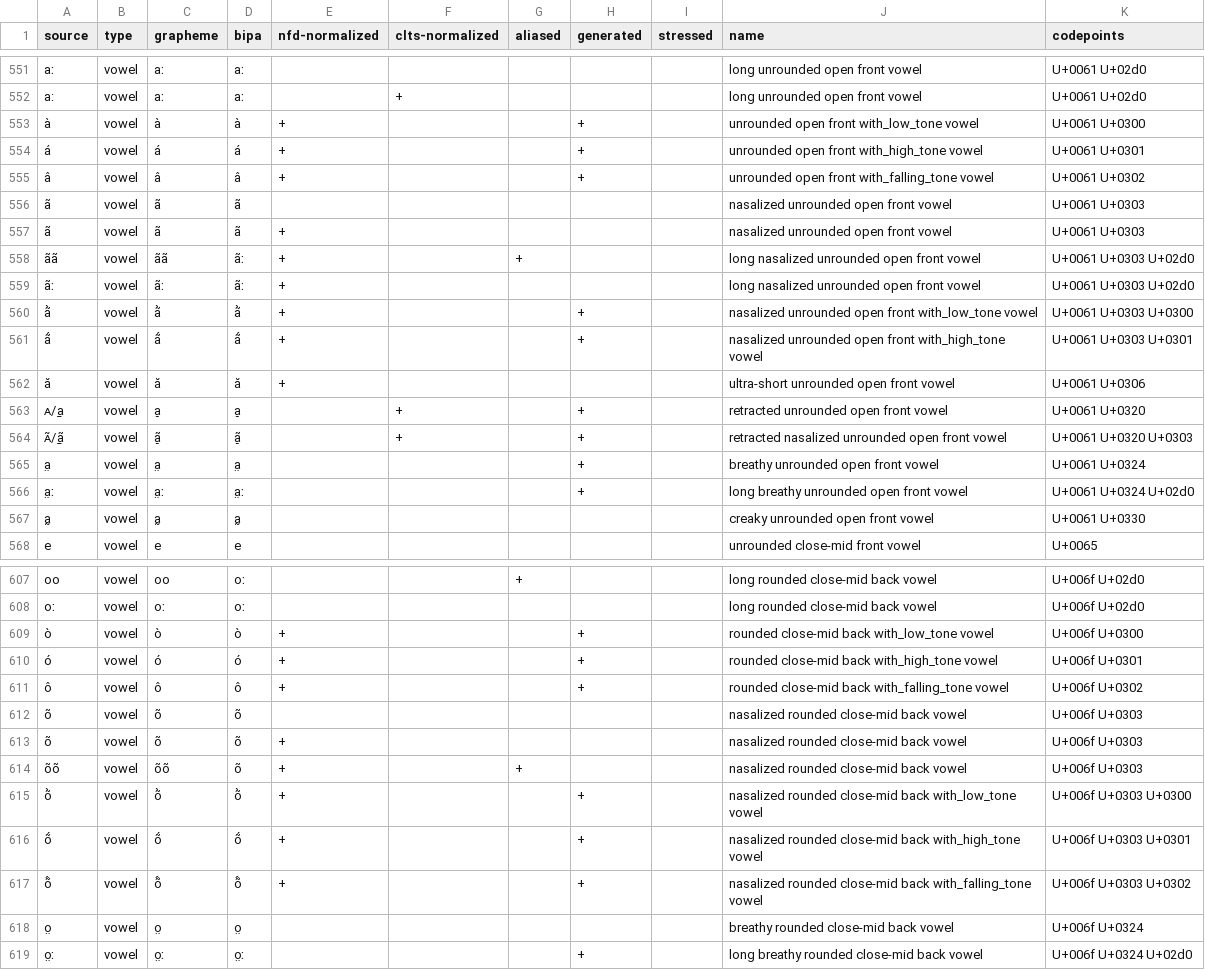
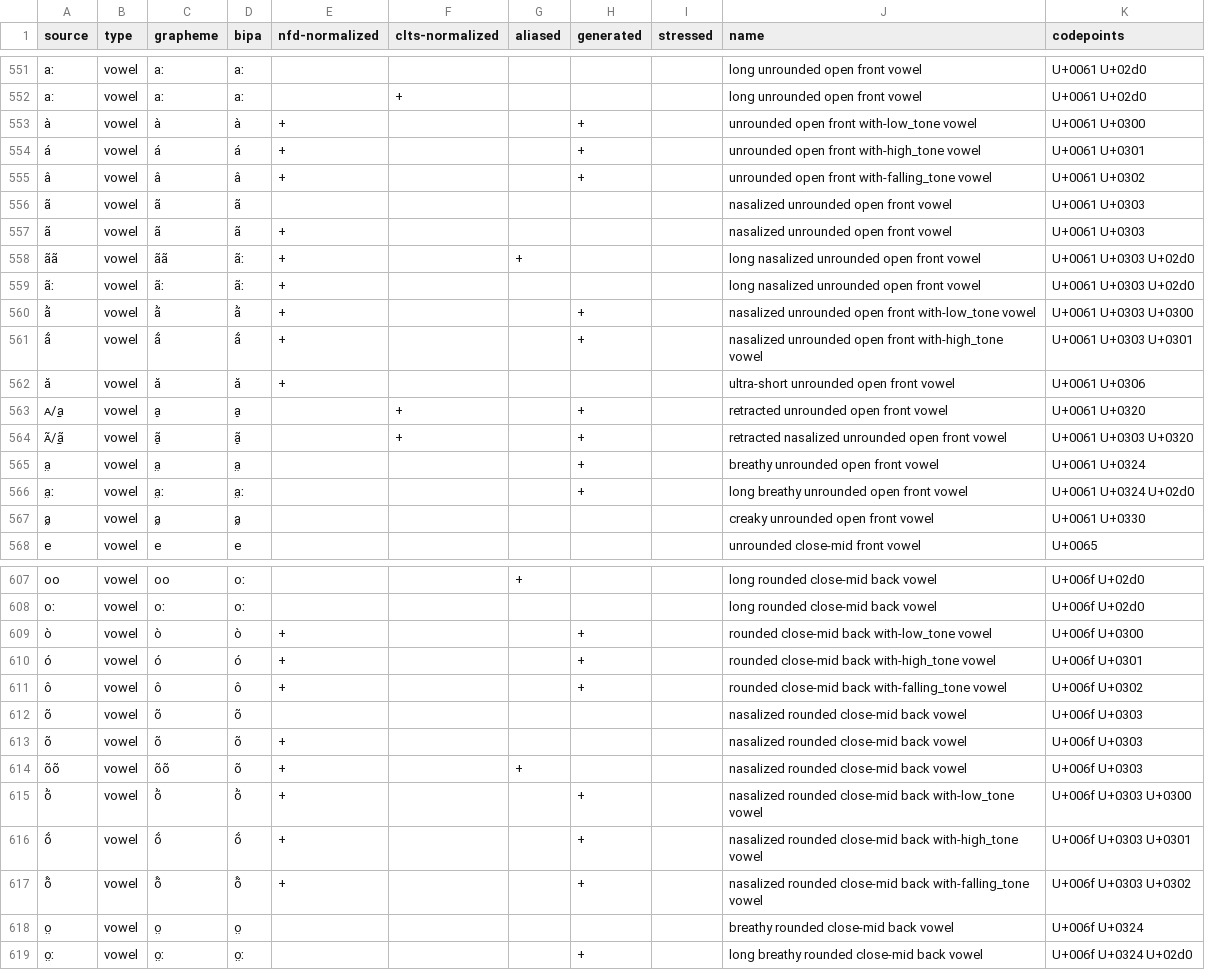
Before and after one commit to cldf-clts/pyclts, a TSV file: src/pyclts/data/test_data.tsv, drawn as a sheet; only a part is shown, gaps mark what is left out; the diff covers the shown part only.

```diff
--- a/src/pyclts/data/test_data.tsv
+++ b/src/pyclts/data/test_data.tsv
@@ -552,5 +552,5 @@ aː	vowel	aː	aː						long unrounded open front vowel	U+0061 U+02d0
 a:	vowel	aː	aː		+				long unrounded open front vowel	U+0061 U+02d0
-à	vowel	à	à	+			+		unrounded open front with_low_tone vowel	U+0061 U+0300
-á	vowel	á	á	+			+		unrounded open front with_high_tone vowel	U+0061 U+0301
-â	vowel	â	â	+			+		unrounded open front with_falling_tone vowel	U+0061 U+0302
+à	vowel	à	à	+			+		unrounded open front with-low_tone vowel	U+0061 U+0300
+á	vowel	á	á	+			+		unrounded open front with-high_tone vowel	U+0061 U+0301
+â	vowel	â	â	+			+		unrounded open front with-falling_tone vowel	U+0061 U+0302
 ã	vowel	ã	ã						nasalized unrounded open front vowel	U+0061 U+0303
@@ -559,7 +559,7 @@ ã	vowel	ã	ã						nasalized unrounded open front vowel	U+0061 U+0303
 ãː	vowel	ãː	ãː	+					long nasalized unrounded open front vowel	U+0061 U+0303 U+02d0
-ã̀	vowel	ã̀	ã̀	+			+		nasalized unrounded open front with_low_tone vowel	U+0061 U+0303 U+0300
-ã́	vowel	ã́	ã́	+			+		nasalized unrounded open front with_high_tone vowel	U+0061 U+0303 U+0301
+ã̀	vowel	ã̀	ã̀	+			+		nasalized unrounded open front with-low_tone vowel	U+0061 U+0303 U+0300
+ã́	vowel	ã́	ã́	+			+		nasalized unrounded open front with-high_tone vowel	U+0061 U+0303 U+0301
 ă	vowel	ă	ă	+					ultra-short unrounded open front vowel	U+0061 U+0306
 ᴀ/a̱	vowel	a̠	a̠		+		+		retracted unrounded open front vowel	U+0061 U+0320
-ᴀ̃/ã̱	vowel	ã̠	ã̠		+		+		retracted nasalized unrounded open front vowel	U+0061 U+0320 U+0303
+ᴀ̃/ã̱	vowel	ã̠	ã̠		+		+		retracted nasalized unrounded open front vowel	U+0061 U+0303 U+0320
 a̤	vowel	a̤	a̤				+		breathy unrounded open front vowel	U+0061 U+0324
@@ -608,5 +608,5 @@ oo	vowel	oo	oː			+			long rounded close-mid back vowel	U+006f U+02d0
 oː	vowel	oː	oː						long rounded close-mid back vowel	U+006f U+02d0
-ò	vowel	ò	ò	+			+		rounded close-mid back with_low_tone vowel	U+006f U+0300
-ó	vowel	ó	ó	+			+		rounded close-mid back with_high_tone vowel	U+006f U+0301
-ô	vowel	ô	ô	+			+		rounded close-mid back with_falling_tone vowel	U+006f U+0302
+ò	vowel	ò	ò	+			+		rounded close-mid back with-low_tone vowel	U+006f U+0300
+ó	vowel	ó	ó	+			+		rounded close-mid back with-high_tone vowel	U+006f U+0301
+ô	vowel	ô	ô	+			+		rounded close-mid back with-falling_tone vowel	U+006f U+0302
 õ	vowel	õ	õ						nasalized rounded close-mid back vowel	U+006f U+0303
@@ -614,5 +614,5 @@ õ	vowel	õ	õ						nasalized rounded close-mid back vowel	U+006f U+0303
 õõ	vowel	õõ	õ	+		+			nasalized rounded close-mid back vowel	U+006f U+0303
-õ̀	vowel	õ̀	õ̀	+			+		nasalized rounded close-mid back with_low_tone vowel	U+006f U+0303 U+0300
-ṍ	vowel	ṍ	ṍ	+			+		nasalized rounded close-mid back with_high_tone vowel	U+006f U+0303 U+0301
-õ̂	vowel	õ̂	õ̂	+			+		nasalized rounded close-mid back with_falling_tone vowel	U+006f U+0303 U+0302
+õ̀	vowel	õ̀	õ̀	+			+		nasalized rounded close-mid back with-low_tone vowel	U+006f U+0303 U+0300
+ṍ	vowel	ṍ	ṍ	+			+		nasalized rounded close-mid back with-high_tone vowel	U+006f U+0303 U+0301
+õ̂	vowel	õ̂	õ̂	+			+		nasalized rounded close-mid back with-falling_tone vowel	U+006f U+0303 U+0302
 o̤	vowel	o̤	o̤						breathy rounded close-mid back vowel	U+006f U+0324
```
Also changed, not shown: 30 edited cells elsewhere in this file.
